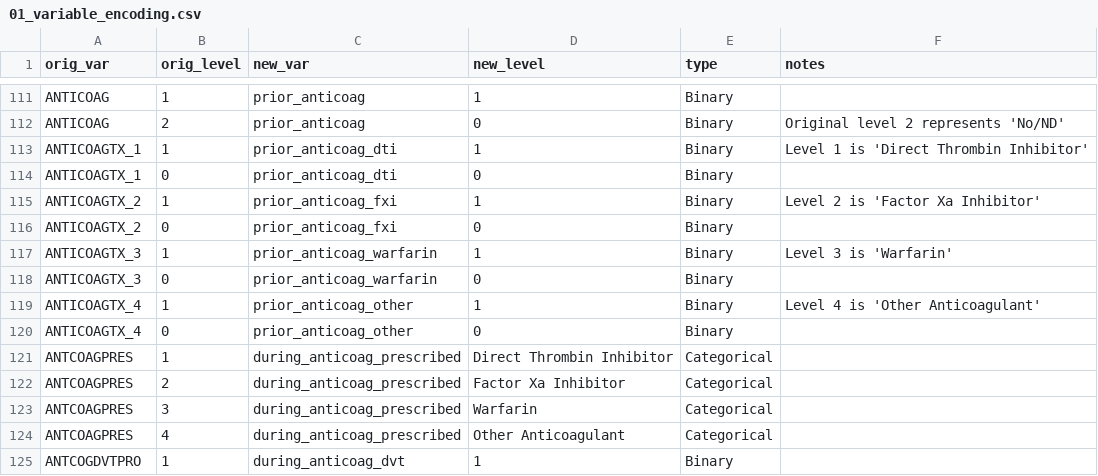
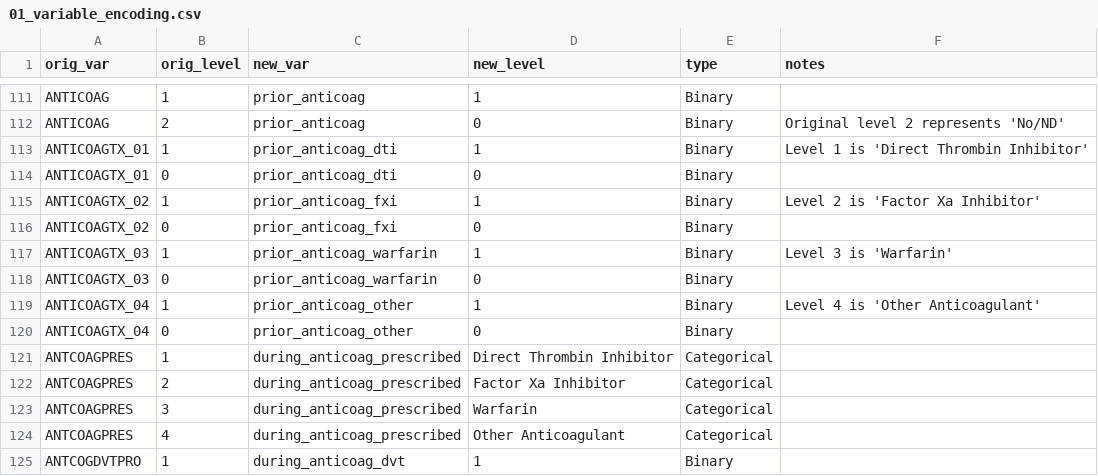
Before and after one commit to rsoren/aha_covid_dataprep_specs, a CSV file: 01_variable_encoding.csv, drawn as a sheet; only a part is shown, gaps mark what is left out.

Commit message:
Update 01_variable_encoding.csv

```diff
--- a/01_variable_encoding.csv
+++ b/01_variable_encoding.csv
@@ -112,10 +112,10 @@ ANTICOAG,1,prior_anticoag,1,"Binary",
 ANTICOAG,2,prior_anticoag,0,"Binary","Original level 2 represents 'No/ND'"
-ANTICOAGTX_1,1,prior_anticoag_dti,1,"Binary","Level 1 is 'Direct Thrombin Inhibitor'"
-ANTICOAGTX_1,0,prior_anticoag_dti,0,"Binary",
-ANTICOAGTX_2,1,prior_anticoag_fxi,1,"Binary","Level 2 is 'Factor Xa Inhibitor'"
-ANTICOAGTX_2,0,prior_anticoag_fxi,0,"Binary",
-ANTICOAGTX_3,1,prior_anticoag_warfarin,1,"Binary","Level 3 is 'Warfarin'"
-ANTICOAGTX_3,0,prior_anticoag_warfarin,0,"Binary",
-ANTICOAGTX_4,1,prior_anticoag_other,1,"Binary","Level 4 is 'Other Anticoagulant'"
-ANTICOAGTX_4,0,prior_anticoag_other,0,"Binary",
+ANTICOAGTX_01,1,prior_anticoag_dti,1,"Binary","Level 1 is 'Direct Thrombin Inhibitor'"
+ANTICOAGTX_01,0,prior_anticoag_dti,0,"Binary",
+ANTICOAGTX_02,1,prior_anticoag_fxi,1,"Binary","Level 2 is 'Factor Xa Inhibitor'"
+ANTICOAGTX_02,0,prior_anticoag_fxi,0,"Binary",
+ANTICOAGTX_03,1,prior_anticoag_warfarin,1,"Binary","Level 3 is 'Warfarin'"
+ANTICOAGTX_03,0,prior_anticoag_warfarin,0,"Binary",
+ANTICOAGTX_04,1,prior_anticoag_other,1,"Binary","Level 4 is 'Other Anticoagulant'"
+ANTICOAGTX_04,0,prior_anticoag_other,0,"Binary",
 ANTCOAGPRES,1,during_anticoag_prescribed,"Direct Thrombin Inhibitor",Categorical,
```
